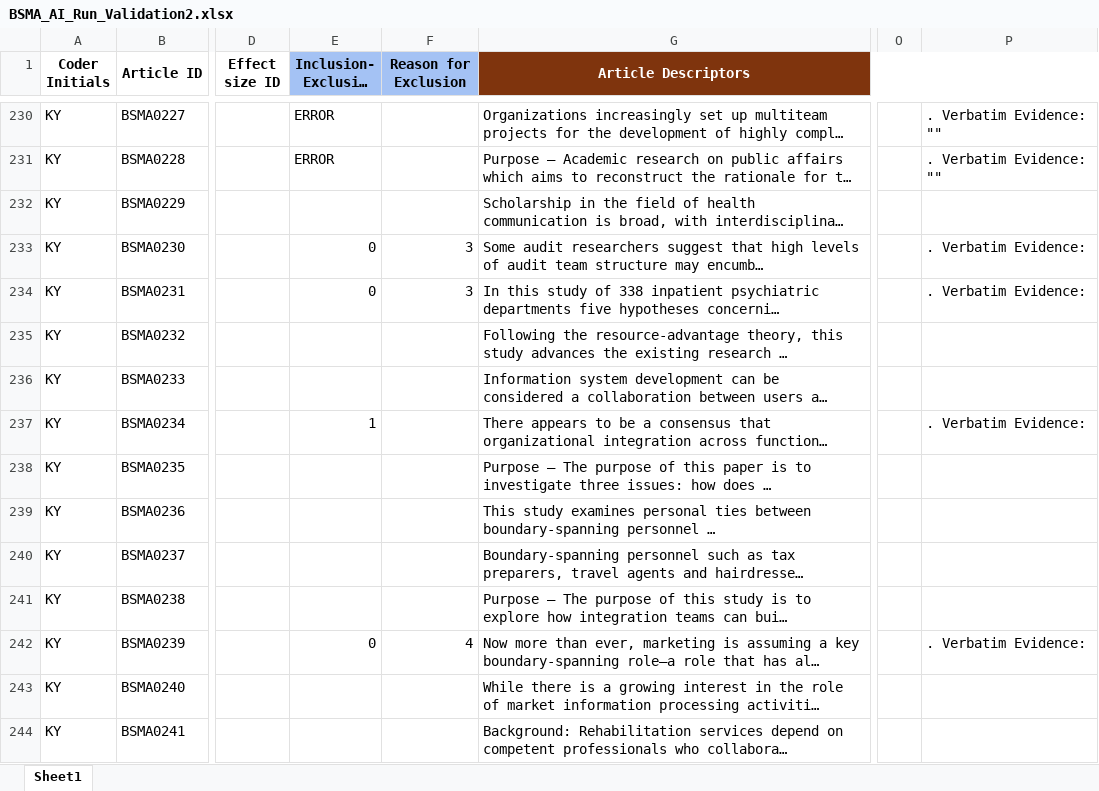
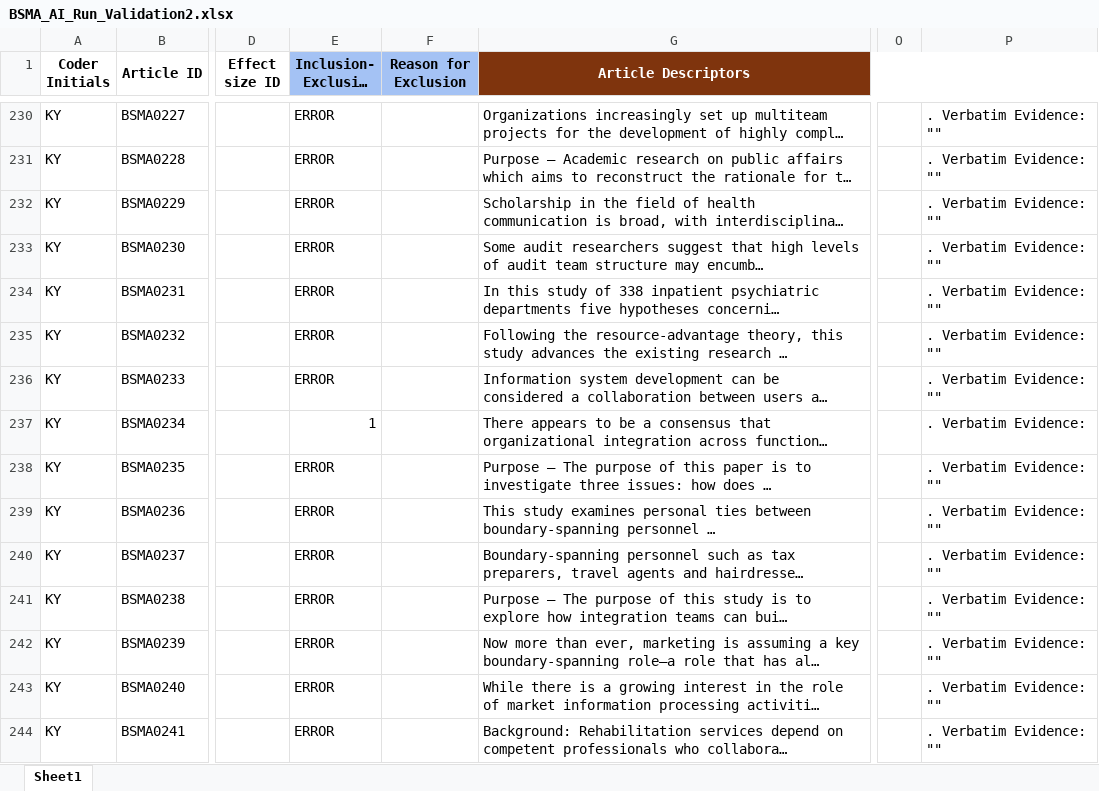
Before and after one commit to canadaofbin-netizen/BSMA_Summative, an Excel workbook: BSMA_AI_Run_Validation2.xlsx, sheet Sheet1, drawn as a sheet; only a part is shown, gaps mark what is left out; long unchanged cells end in …; values as stored, in another font and other column widths than the file's, no borders; the diff covers the shown part only; the diff names each change by its address in the sheet, - before the commit and + after, or states it on an @@ line.

Commit message:
Auto-backup: Post-highlighting batch completed

```diff
--- a/BSMA_AI_Run_Validation2.xlsx (sheet Sheet1)
+++ b/BSMA_AI_Run_Validation2.xlsx (sheet Sheet1)
-E232 (Inclusion- Exclusion Judgment): (empty)
+E232 (Inclusion- Exclusion Judgment): ERROR
-P232: (empty)
+P232: . Verbatim Evidence: ""
-E233:E234 (Inclusion- Exclusion Judgment): 0
+E233:E234 (Inclusion- Exclusion Judgment): ERROR
-F233:F234 (Reason for Exclusion): 3
+F233:F234 (Reason for Exclusion): (empty)
-P233:P234: . Verbatim Evidence:
+P233:P234: . Verbatim Evidence: ""
-E235:E236 (Inclusion- Exclusion Judgment): (empty)
+E235:E236 (Inclusion- Exclusion Judgment): ERROR
-P235:P236: (empty)
+P235:P236: . Verbatim Evidence: ""
-E238:E241 (Inclusion- Exclusion Judgment): (empty)
+E238:E241 (Inclusion- Exclusion Judgment): ERROR
-P238:P241: (empty)
+P238:P241: . Verbatim Evidence: ""
-E242 (Inclusion- Exclusion Judgment): 0
+E242 (Inclusion- Exclusion Judgment): ERROR
-F242 (Reason for Exclusion): 4
+F242 (Reason for Exclusion): (empty)
-P242: . Verbatim Evidence:
+P242: . Verbatim Evidence: ""
-E243:E244 (Inclusion- Exclusion Judgment): (empty)
+E243:E244 (Inclusion- Exclusion Judgment): ERROR
-P243:P244: (empty)
+P243:P244: . Verbatim Evidence: ""
```
Also changed, not shown: 61 edited cells elsewhere in this sheet.
